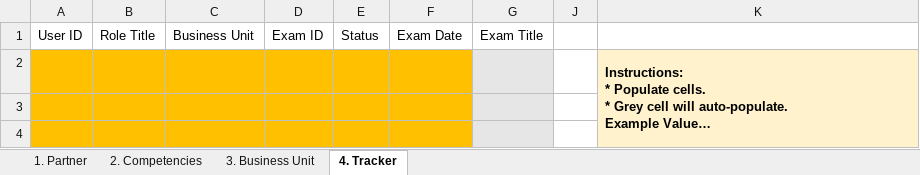
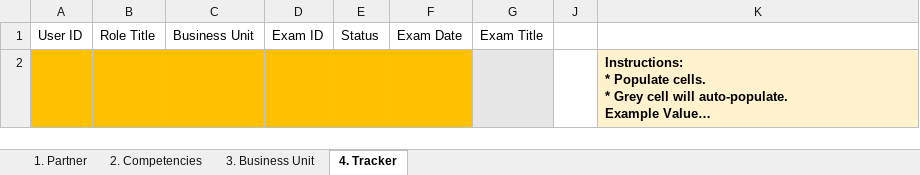
Before and after one commit to tayganr/mcp-skills, an Excel workbook: files/Partner Skills Template.xlsx, sheet 4. Tracker, drawn as a sheet; long unchanged cells end in …; values as stored, in another font and other column widths than the file's, no borders; conditional formats and table styles not drawn; the diff names each change by its address in the sheet, - before the commit and + after, or states it on an @@ line.

Commit message:
updated template files

```diff
--- a/files/Partner Skills Template.xlsx (sheet 4. Tracker)
+++ b/files/Partner Skills Template.xlsx (sheet 4. Tracker)
-K2:K4 merged
-row 3: (empty)
-row 4: (empty)
```
Also changed, not shown: hidden cells, 1 other file.
